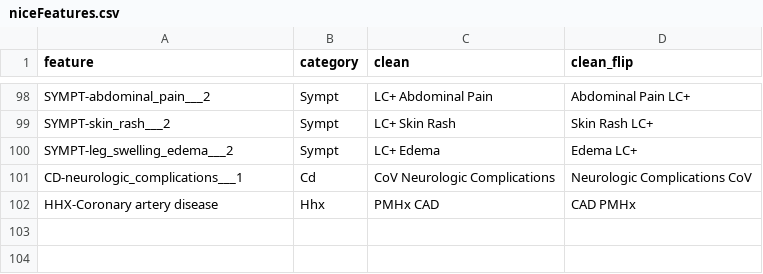
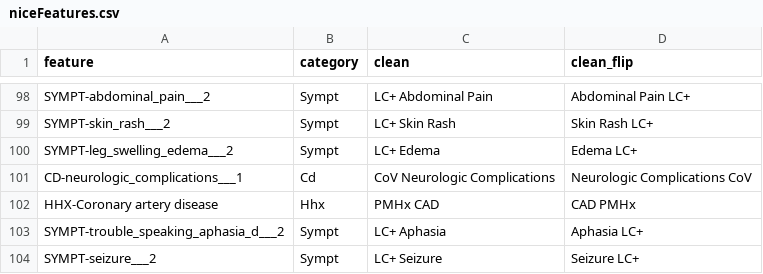
Before and after one commit to davidtweddell/lc_repo, a CSV file: JSON/niceFeatures.csv, drawn as a sheet; only a part is shown, gaps mark what is left out; the diff names each change by its address in the sheet, - before the commit and + after, or states it on an @@ line.

```diff
--- a/JSON/niceFeatures.csv
+++ b/JSON/niceFeatures.csv
+row 103: SYMPT-trouble_speaking_aphasia_d___2 | Sympt | LC+ Aphasia | Aphasia LC+
+row 104: SYMPT-seizure___2 | Sympt | LC+ Seizure | Seizure LC+
```
Also changed, not shown: 1 other file.
